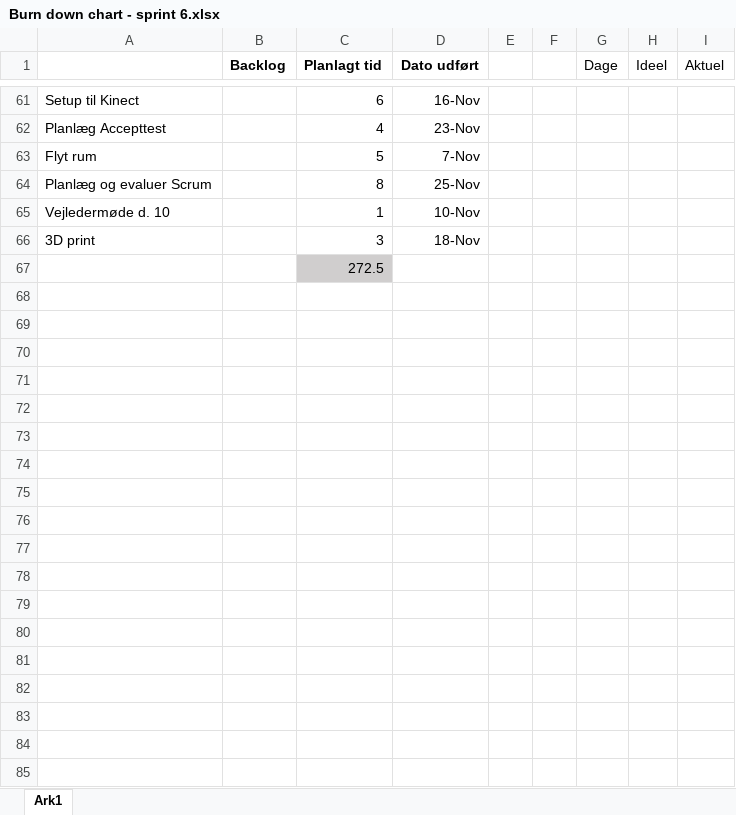
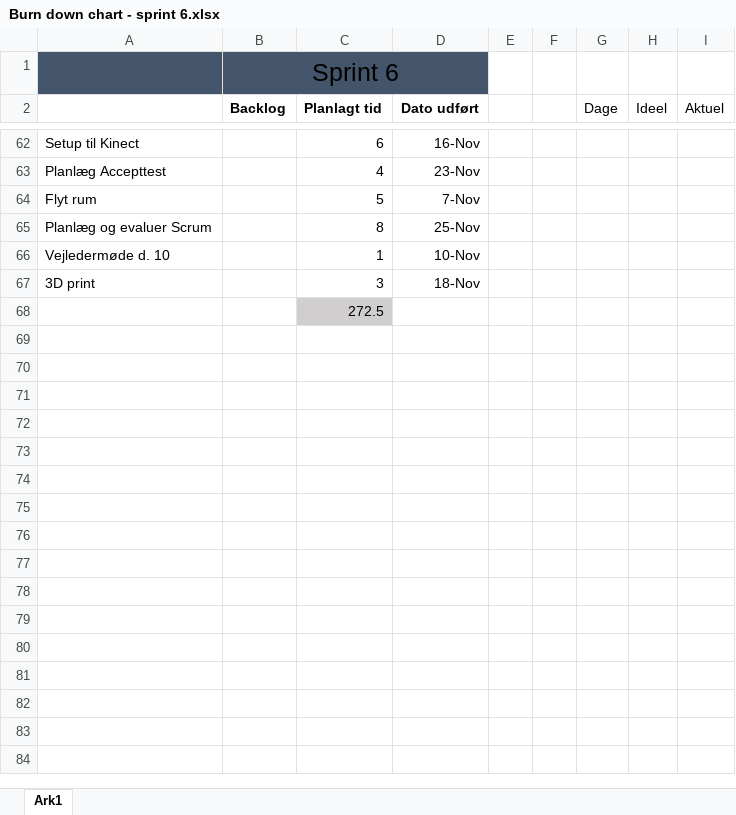
Before and after one commit to zeroregard/Automatic-Sonography, an Excel workbook: Evaluering af sprints/Burn down chart - sprint 6.xlsx, sheet Ark1, drawn as a sheet; only a part is shown, gaps mark what is left out; values as stored, in another font and other column widths than the file's, no borders; charts and pictures not drawn; removed rows and columns are numbered as before the commit, all else as after; the diff covers the shown part only; the diff names each change by its address in the sheet, - before the commit and + after, or states it on an @@ line.

```diff
--- a/Evaluering af sprints/Burn down chart - sprint 6.xlsx (sheet Ark1)
+++ b/Evaluering af sprints/Burn down chart - sprint 6.xlsx (sheet Ark1)
+row 1:  | Sprint 6
-row 68: (empty)
-row 69: (empty)
-row 70: (empty)
-row 71: (empty)
-row 72: (empty)
-row 73: (empty)
-row 74: (empty)
-row 75: (empty)
-row 76: (empty)
-row 77: (empty)
-row 78: (empty)
-row 79: (empty)
-row 80: (empty)
-row 81: (empty)
-row 82: (empty)
-row 83: (empty)
-row 84: (empty)
-row 85: (empty)
```
Also changed, not shown: 45 removed rows elsewhere in this sheet, formulas that keep their value, charts or pictures, Evaluering af sprints/Burn down chart - sprint 5.xlsx, Evaluering af sprints/Burn down chart - sprint 7.xlsx, 7 other files.
